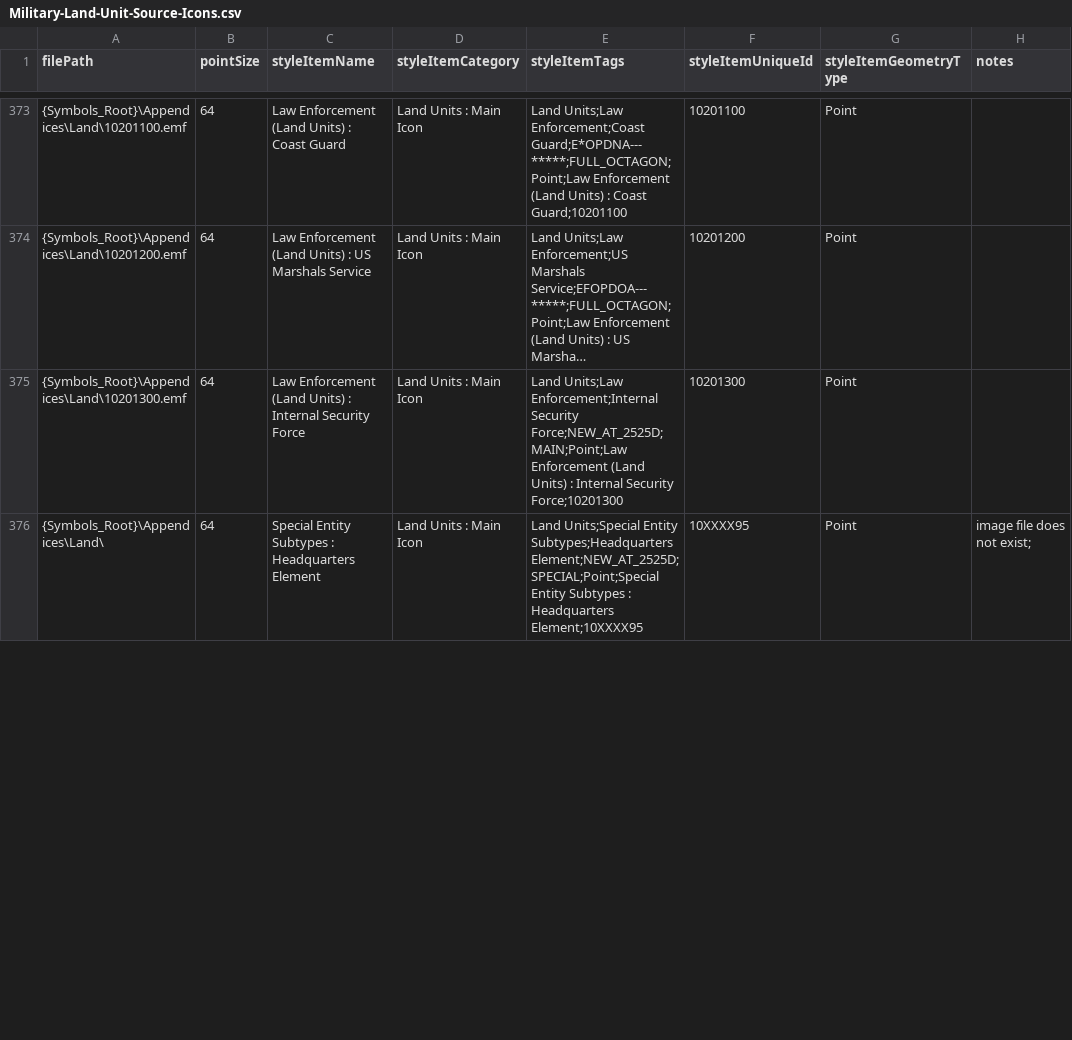
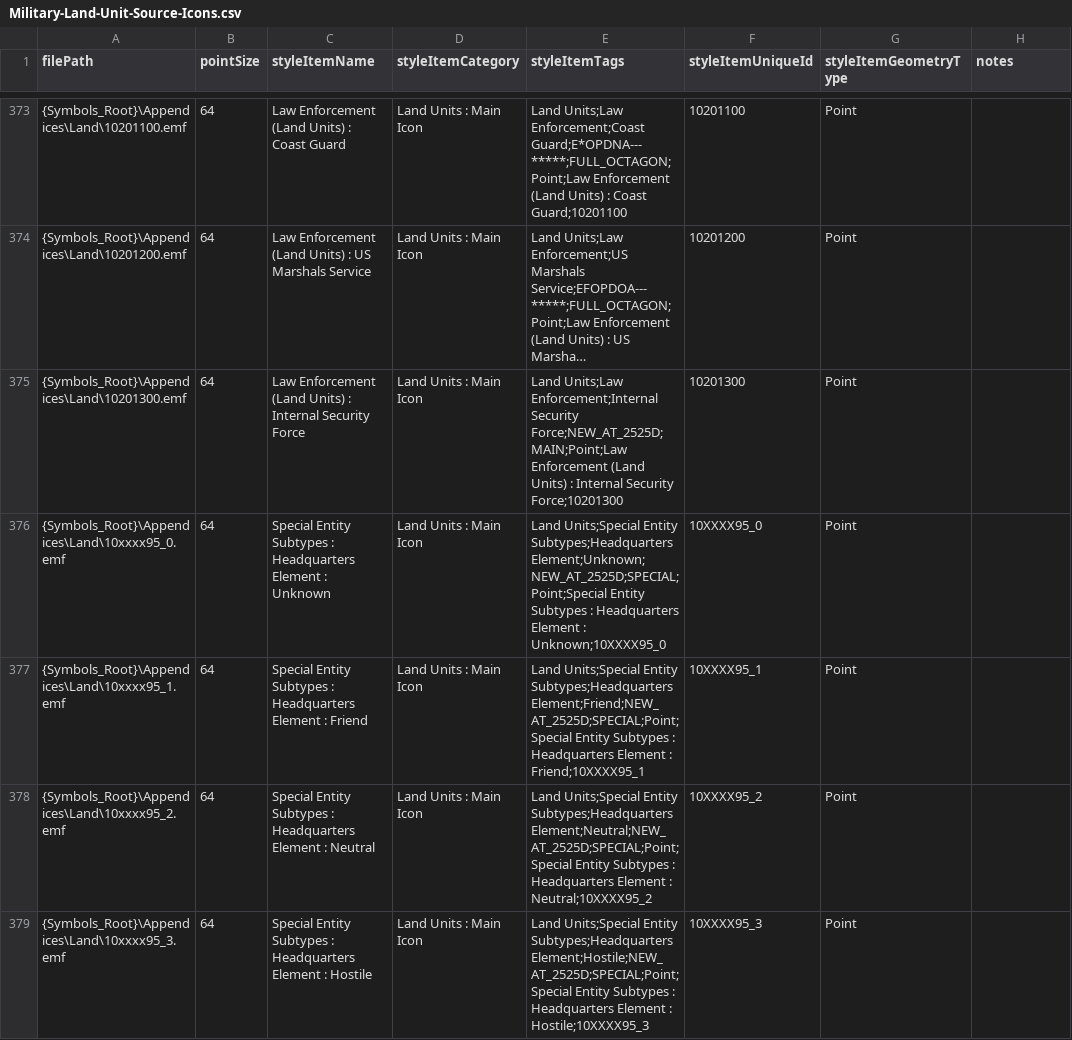
Before and after one commit to Esri/joint-military-symbology-xml, a CSV file: samples/imagefile_name_category_tags/Military-Land-Unit-Source-Icons.csv, drawn as a sheet; only a part is shown, gaps mark what is left out; long unchanged cells end in …; the diff covers the shown part only.

Commit message:
Updated svg database and simplified OCA
Latest SVG files
Reduced the number of operational condition amplifier icons.  They now
adhere to the four Standard Identity Groups (U, F, N, H).

```diff
--- a/samples/imagefile_name_category_tags/Military-Land-Unit-Source-Icons.csv
+++ b/samples/imagefile_name_category_tags/Military-Land-Unit-Source-Icons.csv
@@ -375,2 +375,5 @@ filePath,pointSize,styleItemName,styleItemCategory,styleItemTags,styleItemUnique
 {Symbols_Root}\Appendices\Land\10201300.emf,64,Law Enforcement (Land Units) : Internal Security Force,Land Units : Main Icon,Land Units;Law Enforcement;Internal Security Force;NEW_AT_2525D;MAIN;Point;Law Enforcement (Land Units) : Internal Security Force;10201300,10201300,Point,
-{Symbols_Root}\Appendices\Land\,64,Special Entity Subtypes : Headquarters Element,Land Units : Main Icon,Land Units;Special Entity Subtypes;Headquarters Element;NEW_AT_2525D;SPECIAL;Point;Special Entity Subtypes : Headquarters Element;10XXXX95,10XXXX95,Point,image file does not exist;
+{Symbols_Root}\Appendices\Land\10xxxx95_0.emf,64,Special Entity Subtypes : Headquarters Element : Unknown,Land Units : Main Icon,Land Units;Special Entity Subtypes;Headquarters Element;Unknown;NEW_AT_2525D;SPECIAL;Point;Special Entity Subtypes : Headquarters Element : Unknown;10XXXX95_0,10XXXX95_0,Point,
+{Symbols_Root}\Appendices\Land\10xxxx95_1.emf,64,Special Entity Subtypes : Headquarters Element : Friend,Land Units : Main Icon,Land Units;Special Entity Subtypes;Headquarters Element;Friend;NEW_AT_2525D;SPECIAL;Point;Special Entity Subtypes : Headquarters Element : Friend;10XXXX95_1,10XXXX95_1,Point,
+{Symbols_Root}\Appendices\Land\10xxxx95_2.emf,64,Special Entity Subtypes : Headquarters Element : Neutral,Land Units : Main Icon,Land Units;Special Entity Subtypes;Headquarters Element;Neutral;NEW_AT_2525D;SPECIAL;Point;Special Entity Subtypes : Headquarters Element : Neutral;10XXXX95_2,10XXXX95_2,Point,
+{Symbols_Root}\Appendices\Land\10xxxx95_3.emf,64,Special Entity Subtypes : Headquarters Element : Hostile,Land Units : Main Icon,Land Units;Special Entity Subtypes;Headquarters Element;Hostile;NEW_AT_2525D;SPECIAL;Point;Special Entity Subtypes : Headquarters Element : Hostile;10XXXX95_3,10XXXX95_3,Point,
```
Also changed, not shown: 9 added rows and 15 edited cells elsewhere in this file, samples/imagefile_name_category_tags/Military-Sea-Subsurface-Source-Icons.csv, samples/legacy_support/LegacyMappingTableCtoD.csv, 11 other files.
